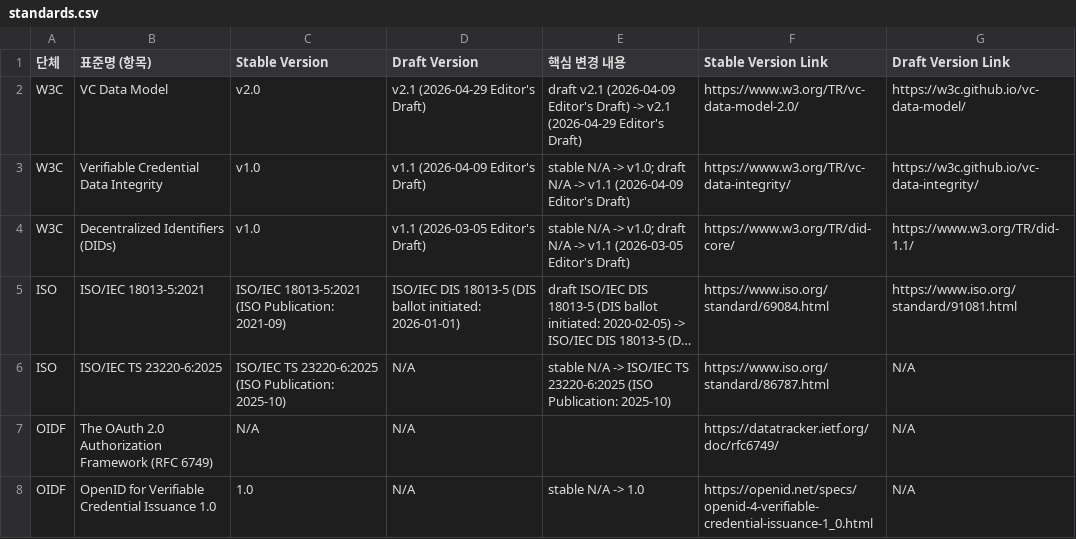
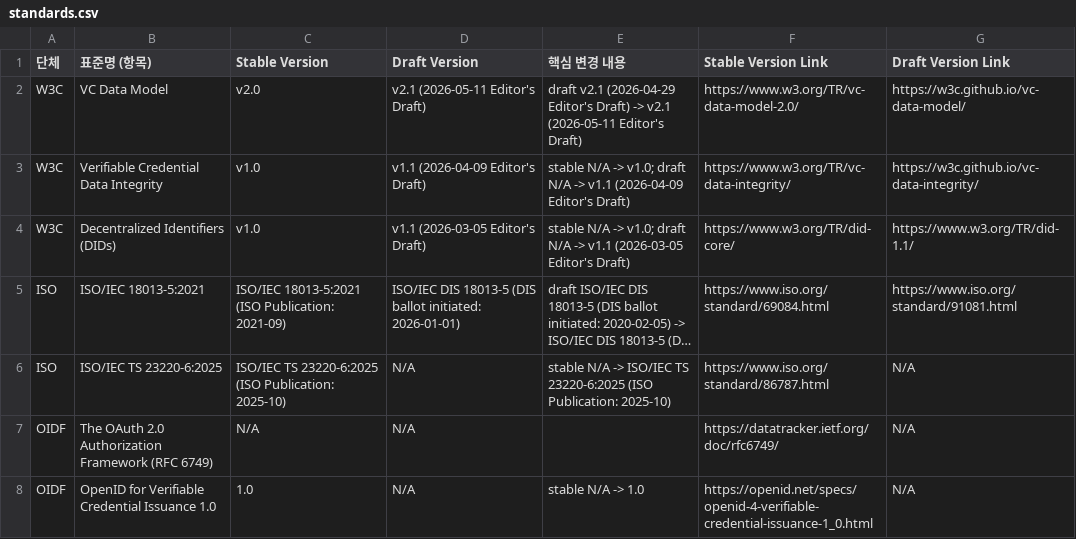
Before and after one commit to yoongyu-lee/standards-version-tracker, a CSV file: standards.csv, drawn as a sheet; only a part is shown; long unchanged cells end in ….

Commit message:
chore: update standards versions

```diff
--- a/standards.csv
+++ b/standards.csv
@@ -1,3 +1,3 @@
 단체,표준명 (항목),Stable Version,Draft Version,핵심 변경 내용,Stable Version Link,Draft Version Link
-W3C,VC Data Model,v2.0,v2.1 (2026-04-29 Editor's Draft),draft v2.1 (2026-04-09 Editor's Draft) -> v2.1 (2026-04-29 Editor's Draft),https://www.w3.org/TR/vc-data-model-2.0/,https://w3c.github.io/vc-data-model/
+W3C,VC Data Model,v2.0,v2.1 (2026-05-11 Editor's Draft),draft v2.1 (2026-04-29 Editor's Draft) -> v2.1 (2026-05-11 Editor's Draft),https://www.w3.org/TR/vc-data-model-2.0/,https://w3c.github.io/vc-data-model/
 W3C,Verifiable Credential Data Integrity,v1.0,v1.1 (2026-04-09 Editor's Draft),stable N/A -> v1.0; draft N/A -> v1.1 (2026-04-09 Editor's Draft),https://www.w3.org/TR/vc-data-integrity/,https://w3c.github.io/vc-data-integrity/
```
Also changed, not shown: 1 other file.
